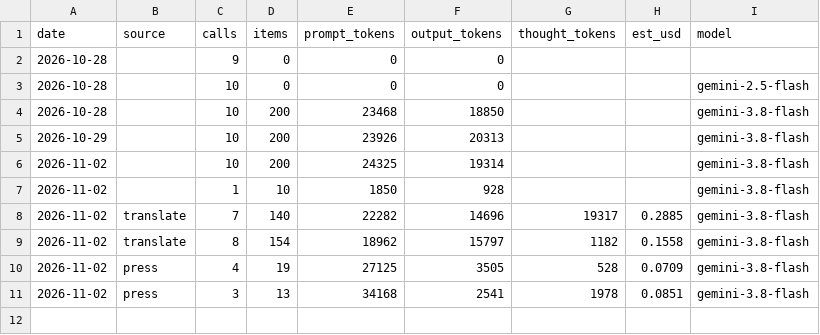
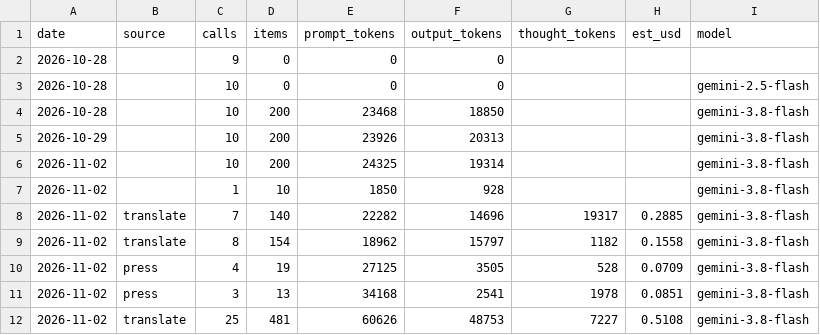
Before and after one commit to wallacezheng/CVS_report, a CSV file: data/gemini_usage.csv, drawn as a sheet.

```diff
--- a/data/gemini_usage.csv
+++ b/data/gemini_usage.csv
@@ -11 +11,2 @@ date,source,calls,items,prompt_tokens,output_tokens,thought_tokens,est_usd,model
 2026-11-02,press,3,13,34168,2541,1978,0.0851,gemini-3.8-flash
+2026-11-02,translate,25,481,60626,48753,7227,0.5108,gemini-3.8-flash
```
Also changed, not shown: data/weekly_category.csv, data/weekly_tags.csv, 9 other files.
